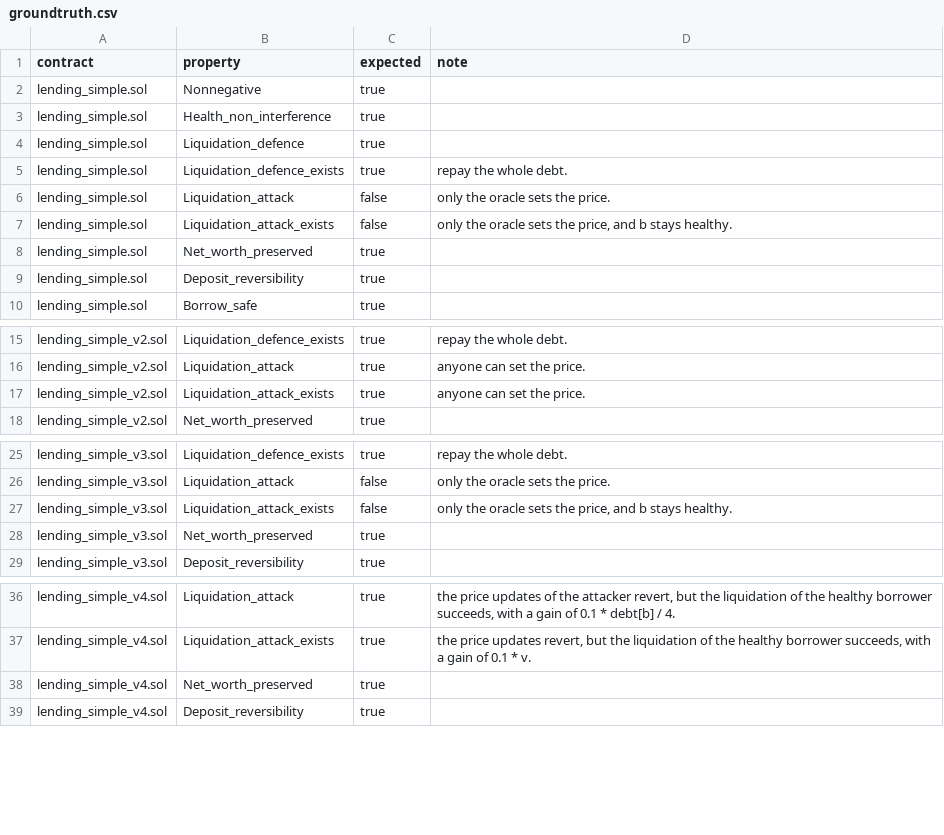
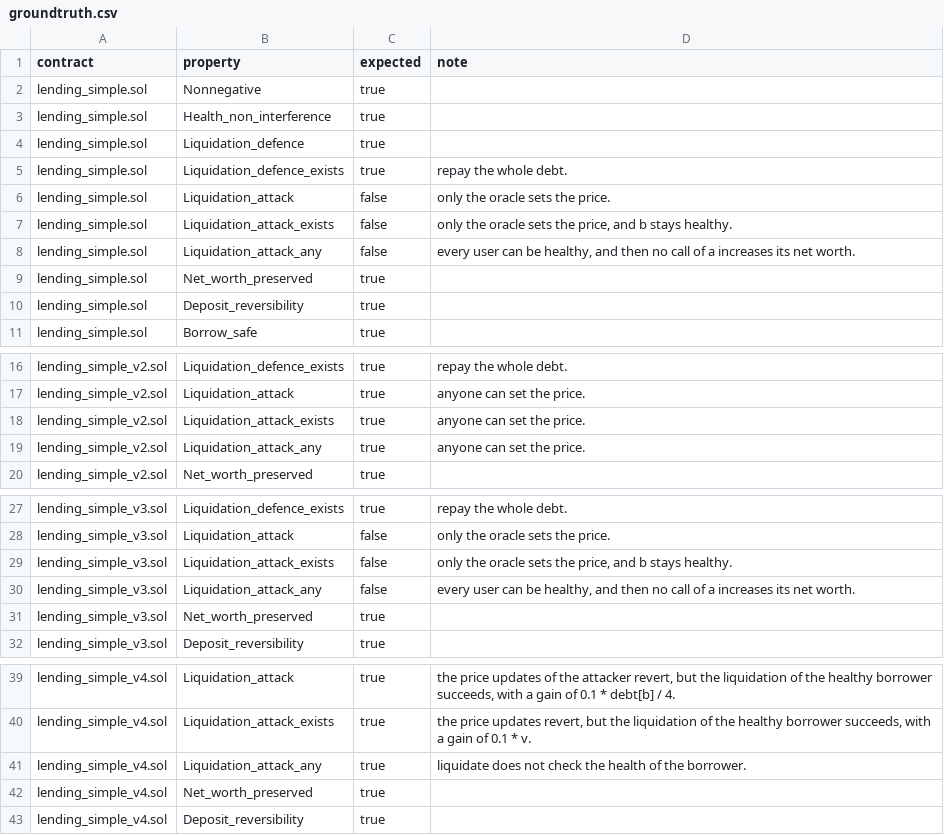
Before and after one commit to elipparini/KindHML, a CSV file: contracts/lending-simple/groundtruth.csv, drawn as a sheet; only a part is shown, gaps mark what is left out.

```diff
--- a/contracts/lending-simple/groundtruth.csv
+++ b/contracts/lending-simple/groundtruth.csv
@@ -7,2 +7,3 @@ lending_simple.sol,Liquidation_attack,false,only the oracle sets the price.
 lending_simple.sol,Liquidation_attack_exists,false,"only the oracle sets the price, and b stays healthy."
+lending_simple.sol,Liquidation_attack_any,false,"every user can be healthy, and then no call of a increases its net worth."
 lending_simple.sol,Net_worth_preserved,true,
@@ -17,2 +18,3 @@ lending_simple_v2.sol,Liquidation_attack,true,anyone can set the price.
 lending_simple_v2.sol,Liquidation_attack_exists,true,anyone can set the price.
+lending_simple_v2.sol,Liquidation_attack_any,true,anyone can set the price.
 lending_simple_v2.sol,Net_worth_preserved,true,
@@ -27,2 +29,3 @@ lending_simple_v3.sol,Liquidation_attack,false,only the oracle sets the price.
 lending_simple_v3.sol,Liquidation_attack_exists,false,"only the oracle sets the price, and b stays healthy."
+lending_simple_v3.sol,Liquidation_attack_any,false,"every user can be healthy, and then no call of a increases its net worth."
 lending_simple_v3.sol,Net_worth_preserved,true,
@@ -37,2 +40,3 @@ lending_simple_v4.sol,Liquidation_attack,true,"the price updates of the attacker
 lending_simple_v4.sol,Liquidation_attack_exists,true,"the price updates revert, but the liquidation of the healthy borrower succeeds, with a gain of 0.1 * v."
+lending_simple_v4.sol,Liquidation_attack_any,true,liquidate does not check the health of the borrower.
 lending_simple_v4.sol,Net_worth_preserved,true,
```
Also changed, not shown: contracts/lending/groundtruth.csv, 2 other files.
